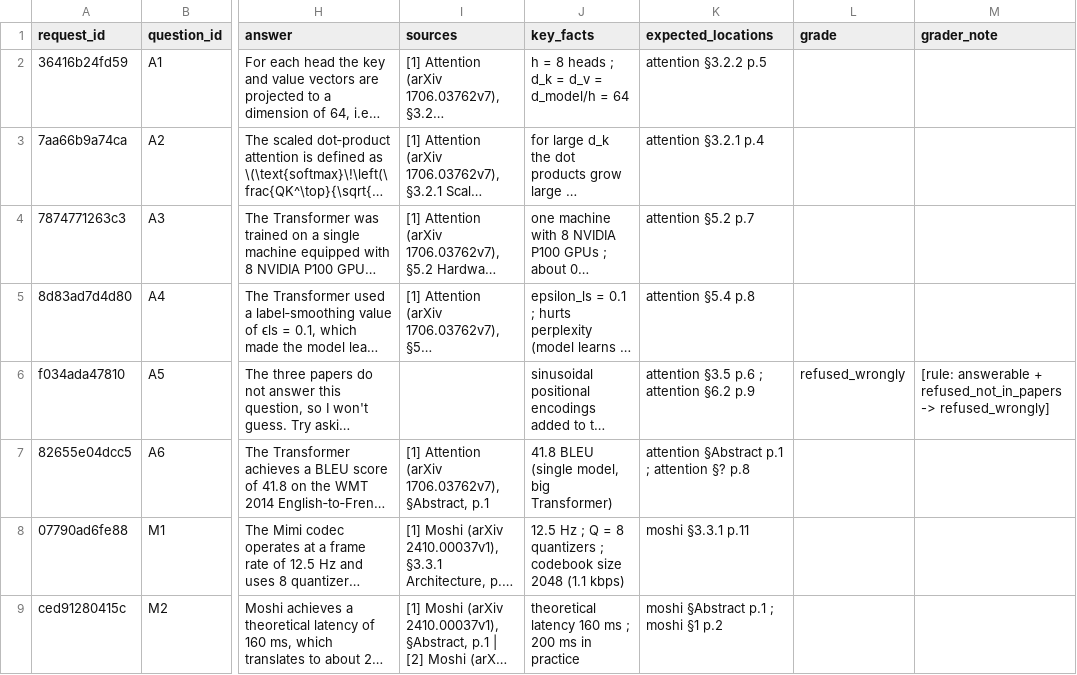
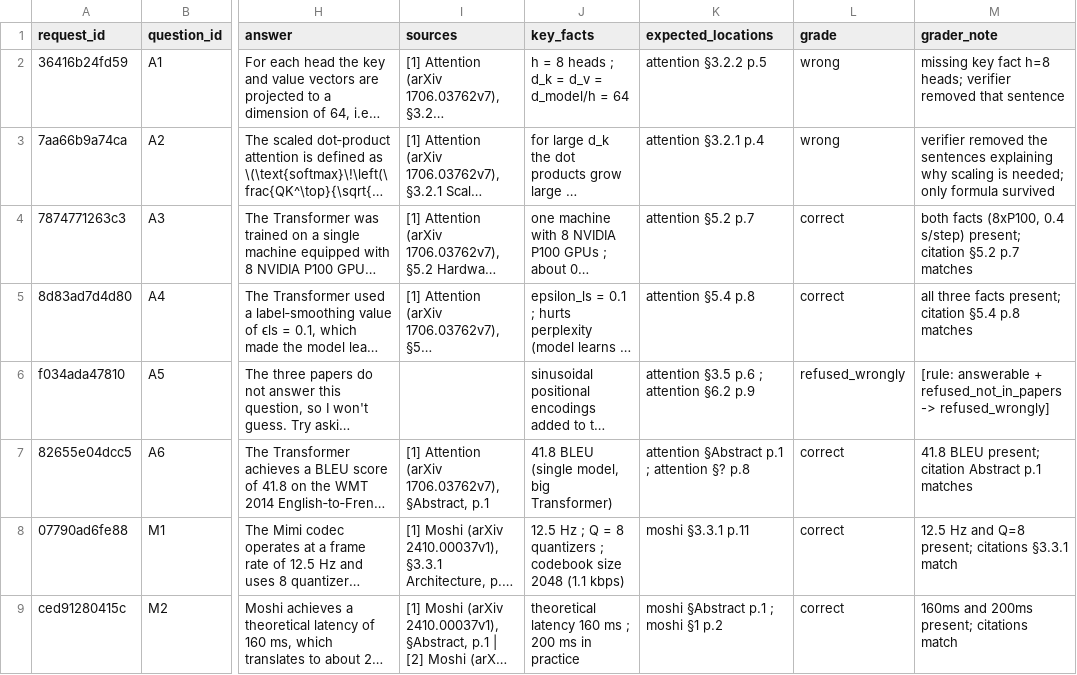
Before and after one commit to satyabrata-mishra/Vaani-AI, a CSV file: results/grading/20261112T125449Z_retrieval_eval_small_k6_real.csv, drawn as a sheet; only a part is shown, gaps mark what is left out; long unchanged cells end in …; the diff covers the shown part only; the diff names each change by its address in the sheet, - before the commit and + after, or states it on an @@ line.

```diff
--- a/results/grading/20261112T125449Z_retrieval_eval_small_k6_real.csv
+++ b/results/grading/20261112T125449Z_retrieval_eval_small_k6_real.csv
-L2:L3 (grade): (empty)
+L2:L3 (grade): wrong
-M2 (grader_note): (empty)
+M2 (grader_note): missing key fact h=8 heads; verifier removed that sentence
-M3 (grader_note): (empty)
+M3 (grader_note): verifier removed the sentences explaining why scaling is needed; only formula survived
-L4:L5 (grade): (empty)
+L4:L5 (grade): correct
-M4 (grader_note): (empty)
+M4 (grader_note): both facts (8xP100, 0.4 s/step) present; citation §5.2 p.7 matches
-M5 (grader_note): (empty)
+M5 (grader_note): all three facts present; citation §5.4 p.8 matches
-L7:L9 (grade): (empty)
+L7:L9 (grade): correct
-M7 (grader_note): (empty)
+M7 (grader_note): 41.8 BLEU present; citation Abstract p.1 matches
-M8 (grader_note): (empty)
+M8 (grader_note): 12.5 Hz and Q=8 present; citations §3.3.1 match
-M9 (grader_note): (empty)
+M9 (grader_note): 160ms and 200ms present; citations match
```
Also changed, not shown: 16 edited cells elsewhere in this file, results.csv, results/grading/20261112T125742Z_retrieval_eval_medium_k4_rr_real.csv, 12 other files.
